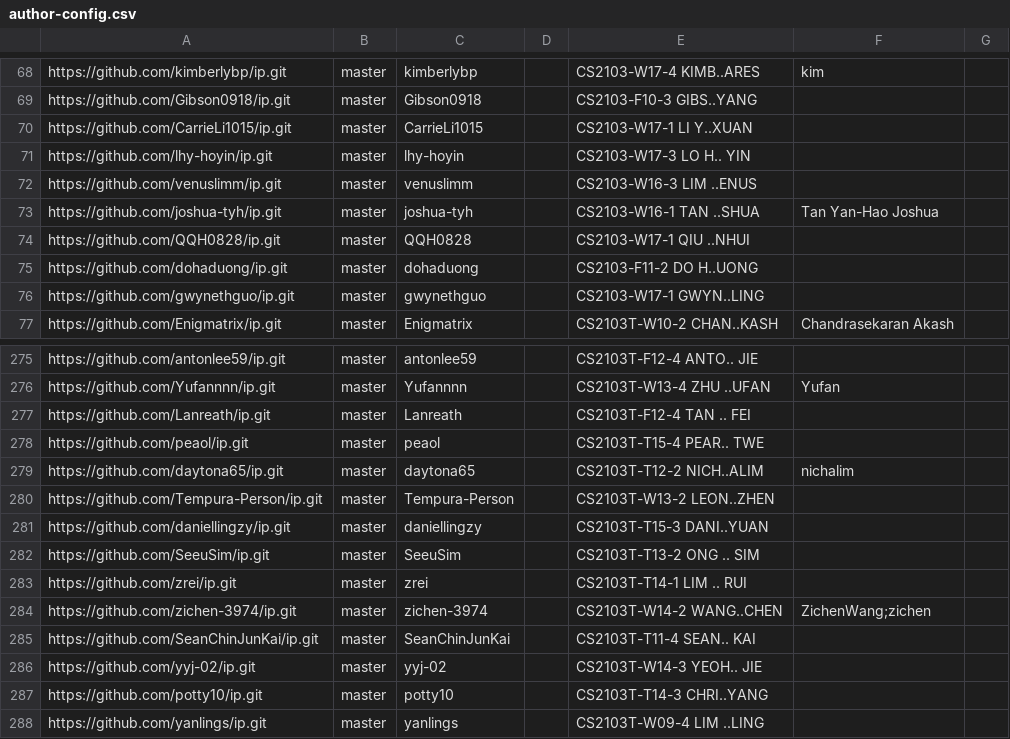
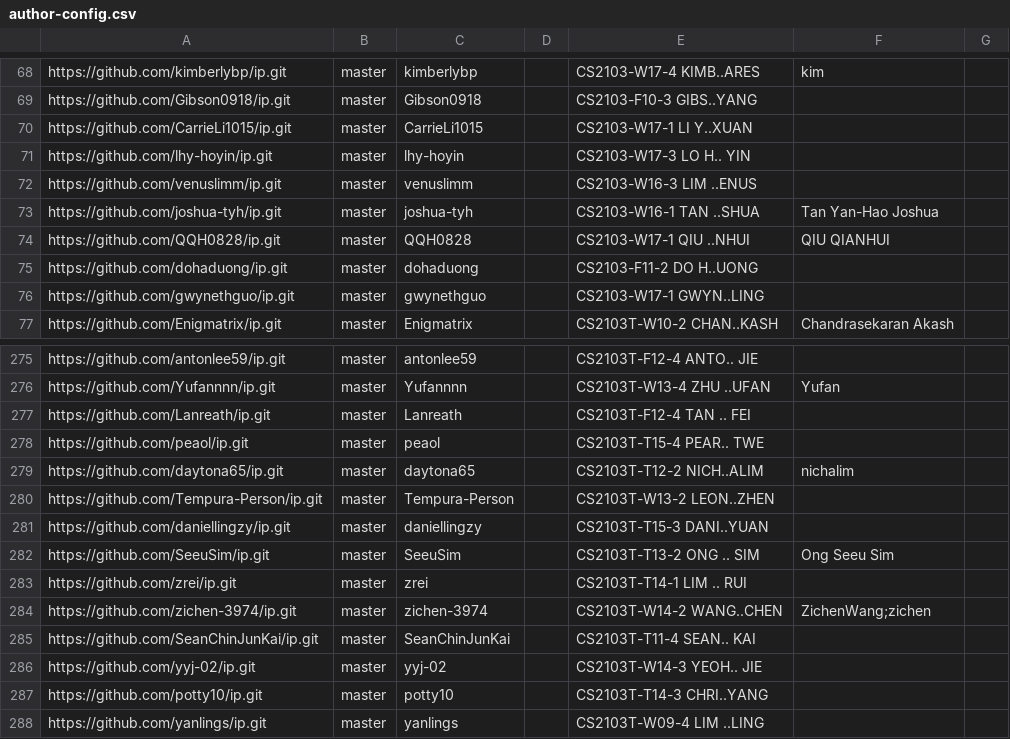
Before and after one commit to nus-cs2103-AY2223S2/ip-dashboard, a CSV file: configs/author-config.csv, drawn as a sheet; only a part is shown, gaps mark what is left out.

Commit message:
Update configs

```diff
--- a/configs/author-config.csv
+++ b/configs/author-config.csv
@@ -73,3 +73,3 @@ https://github.com/venuslimm/ip.git,master,venuslimm,,CS2103-W16-3 LIM ..ENUS,,
 https://github.com/joshua-tyh/ip.git,master,joshua-tyh,,CS2103-W16-1 TAN ..SHUA,Tan Yan-Hao Joshua,
-https://github.com/QQH0828/ip.git,master,QQH0828,,CS2103-W17-1 QIU ..NHUI,,
+https://github.com/QQH0828/ip.git,master,QQH0828,,CS2103-W17-1 QIU ..NHUI,QIU QIANHUI,
 https://github.com/dohaduong/ip.git,master,dohaduong,,CS2103-F11-2 DO H..UONG,,
@@ -281,3 +281,3 @@ https://github.com/Tempura-Person/ip.git,master,Tempura-Person,,CS2103T-W13-2 LE
 https://github.com/daniellingzy/ip.git,master,daniellingzy,,CS2103T-T15-3 DANI..YUAN,,
-https://github.com/SeeuSim/ip.git,master,SeeuSim,,CS2103T-T13-2 ONG .. SIM,,
+https://github.com/SeeuSim/ip.git,master,SeeuSim,,CS2103T-T13-2 ONG .. SIM,Ong Seeu Sim,
 https://github.com/zrei/ip.git,master,zrei,,CS2103T-T14-1 LIM .. RUI,,
```
